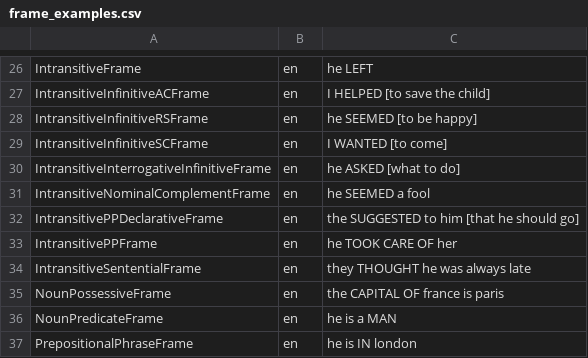
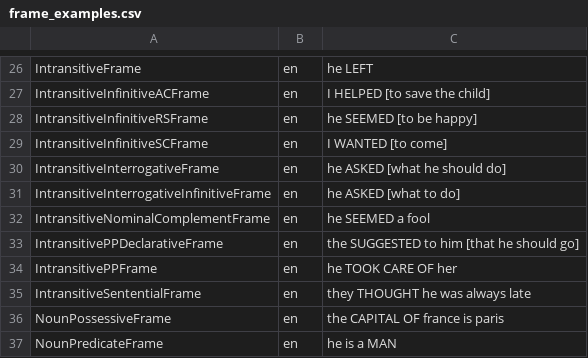
Before and after one commit to ontolex/lexinfo, a CSV file: data/frame_examples.csv, drawn as a sheet; only a part is shown, gaps mark what is left out; the shorter side is filled out with more unchanged rows; the diff names each change by its address in the sheet, - before the commit and + after, or states it on an @@ line.

Commit message:
Fix #22. Make comment into example as it should be

```diff
--- a/data/frame_examples.csv
+++ b/data/frame_examples.csv
+row 30: IntransitiveInterrogativeFrame | en | he ASKED [what he should do]
```
Also changed, not shown: data/frames.csv, 2 other files.
